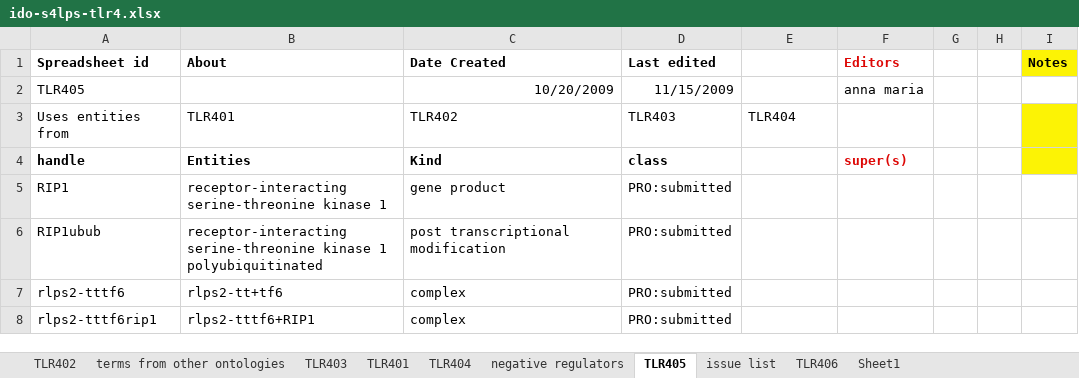
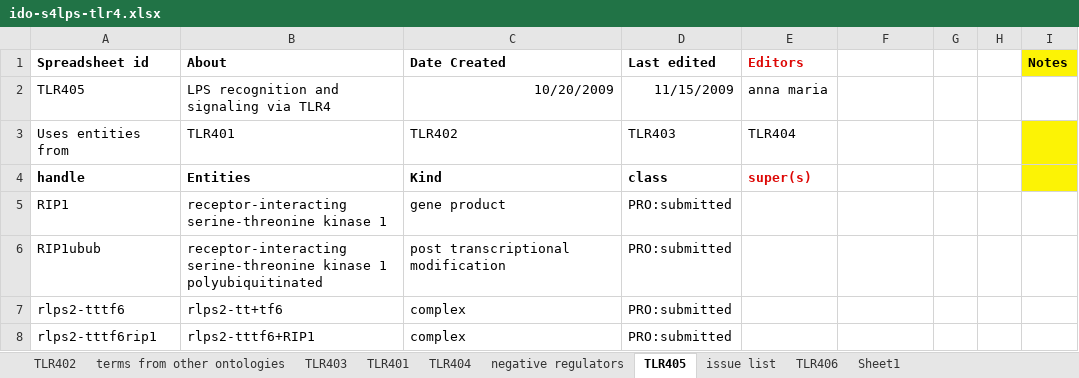
Before and after one commit to GreatStuff660/infectious-disease-ontology, an Excel workbook: src/ontology/immunology/ido-s4lps-tlr4.xlsx, sheet TLR405, drawn as a sheet; only a part is shown; values as stored, in another font and other column widths than the file's, no borders; the diff names each change by its address in the sheet, - before the commit and + after, or states it on an @@ line.

Commit message:
fix the spreadsheet format (I hope:( )

```diff
--- a/src/ontology/immunology/ido-s4lps-tlr4.xlsx (sheet TLR405)
+++ b/src/ontology/immunology/ido-s4lps-tlr4.xlsx (sheet TLR405)
-E1: (empty)
+E1: Editors
-F1: Editors
+F1: (empty)
-B2 (About): (empty)
+B2 (About): LPS recognition and signaling via TLR4
-E2 (Editors): (empty)
+E2 (Editors): anna maria
-F2: anna maria
+F2: (empty)
-E4 (Editors): (empty)
+E4 (Editors): super(s)
-F4: super(s)
+F4: (empty)
```
Also changed, not shown: sheet TLR401.
